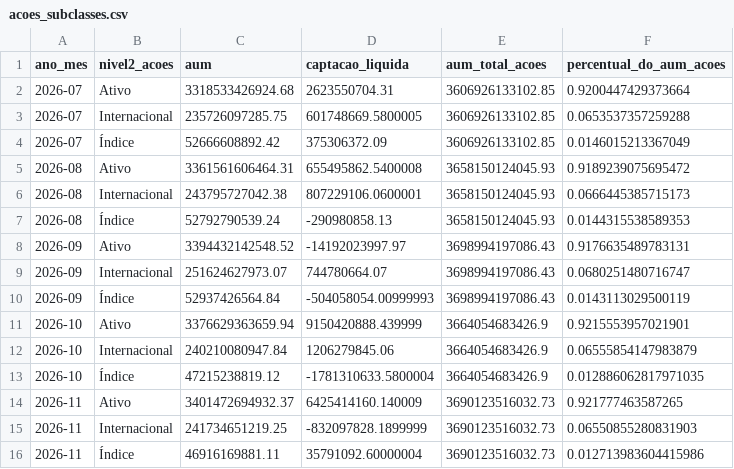
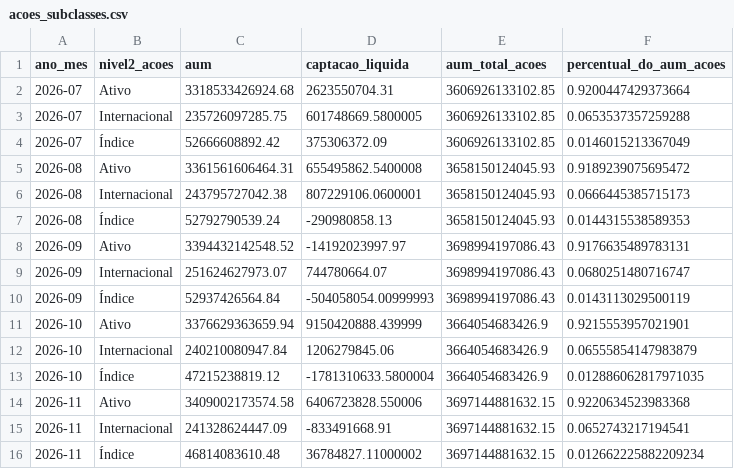
Before and after one commit to CaioLSouza/my_portfolio, a CSV file: boletim_fundos_anbima/resultados/acoes_subclasses.csv, drawn as a sheet.

```diff
--- a/boletim_fundos_anbima/resultados/acoes_subclasses.csv
+++ b/boletim_fundos_anbima/resultados/acoes_subclasses.csv
@@ -13,4 +13,4 @@ ano_mes,nivel2_acoes,aum,captacao_liquida,aum_total_acoes,percentual_do_aum_acoe
 2026-10,Índice,47215238819.12,-1781310633.5800004,3664054683426.9,0.012886062817971035
-2026-11,Ativo,3401472694932.37,6425414160.140009,3690123516032.73,0.921777463587265
-2026-11,Internacional,241734651219.25,-832097828.1899999,3690123516032.73,0.06550855280831903
-2026-11,Índice,46916169881.11,35791092.60000004,3690123516032.73,0.012713983604415986
+2026-11,Ativo,3409002173574.58,6406723828.550006,3697144881632.15,0.9220634523983368
+2026-11,Internacional,241328624447.09,-833491668.91,3697144881632.15,0.0652743217194541
+2026-11,Índice,46814083610.48,36784827.11000002,3697144881632.15,0.012662225882209234
```
Also changed, not shown: boletim_fundos_anbima/resultados/alocacao_relativa_por_classe.csv, boletim_fundos_anbima/resultados/aum_captacao_por_classe.csv.
